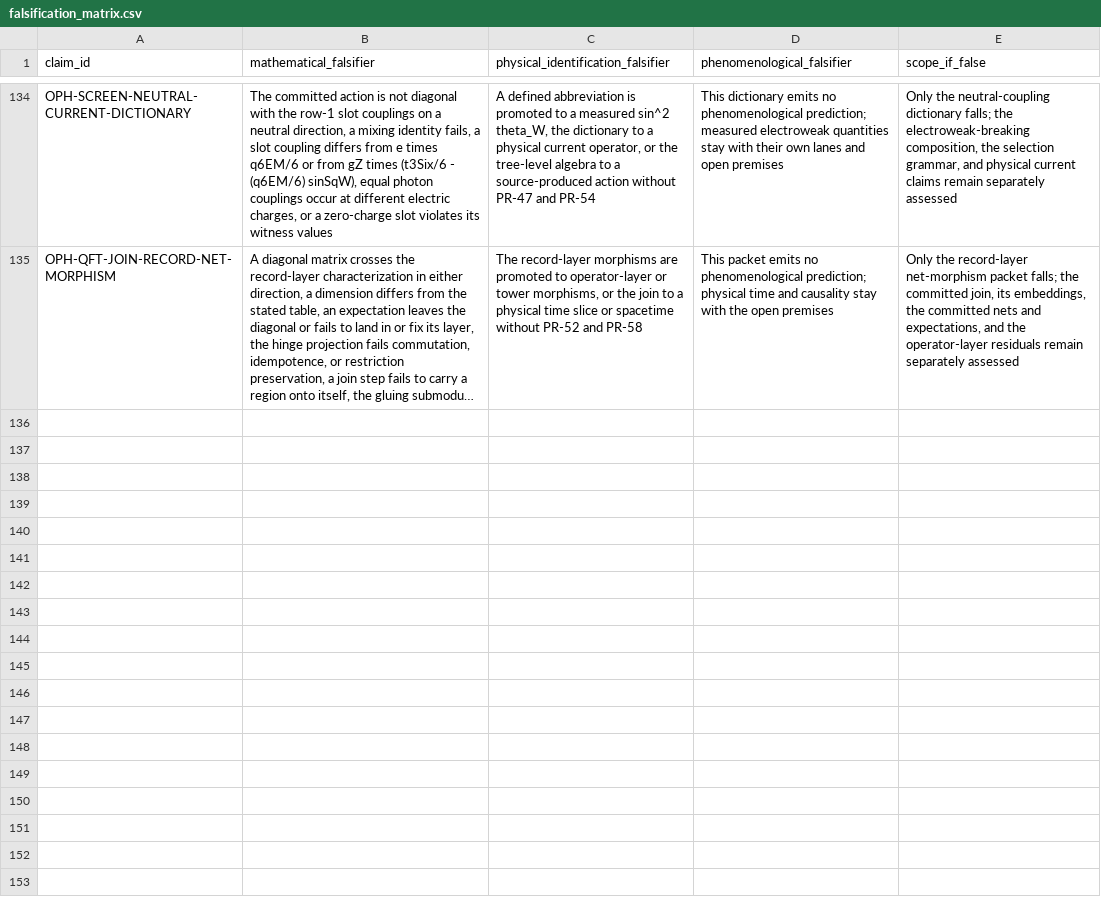
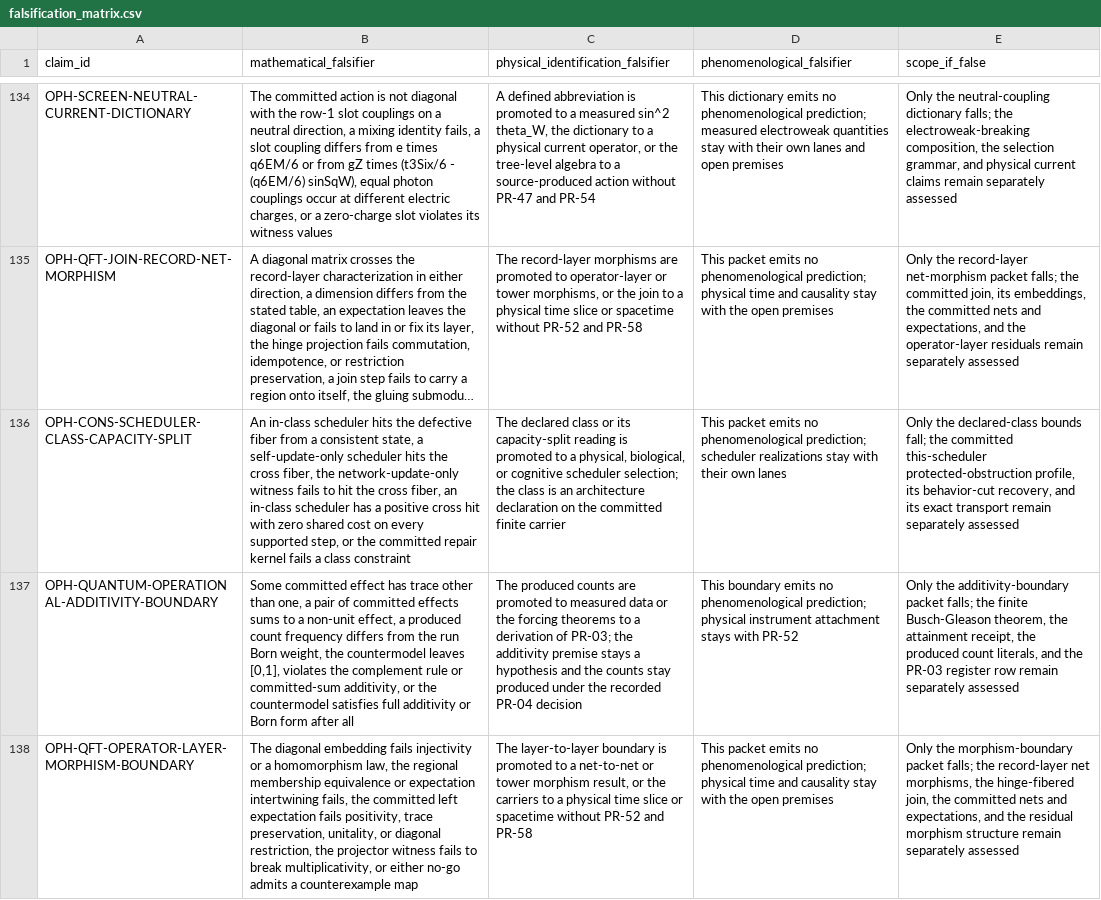
Before and after one commit to FloatingPragma/observer-patch-holography, a CSV file: claims/falsification_matrix.csv, drawn as a sheet; only a part is shown, gaps mark what is left out; long unchanged cells end in …; the diff covers the shown part only; the diff names each change by its address in the sheet, - before the commit and + after, or states it on an @@ line.

```diff
--- a/claims/falsification_matrix.csv
+++ b/claims/falsification_matrix.csv
+row 136: OPH-CONS-SCHEDULER-CLASS-CAPACITY-SPLIT | An in-class scheduler hits the defective fiber from a consistent state, a self-update-only scheduler hits the cross fiber, the network-update-only witness fails to hit the cross fiber, an in-class scheduler has a positive cross hit with zero shared cost on every supported step, or the committed repair kernel fails a class constraint | The declared class or its capacity-split reading is promoted to a physical, biological, or cognitive scheduler selection; the class is an architecture declaration on the committed finite carrier | This packet emits no phenomenological prediction; scheduler realizations stay with their own lanes | Only the declared-class bounds fall; the committed this-scheduler protected-obstruction profile, its behavior-cut recovery, and its exact transport remain separately assessed
+row 137: OPH-QUANTUM-OPERATIONAL-ADDITIVITY-BOUNDARY | Some committed effect has trace other than one, a pair of committed effects sums to a non-unit effect, a produced count frequency differs from the run Born weight, the countermodel leaves [0,1], violates the complement rule or committed-sum additivity, or the countermodel satisfies full additivity or Born form after all | The produced counts are promoted to measured data or the forcing theorems to a derivation of PR-03; the additivity premise stays a hypothesis and the counts stay produced under the recorded PR-04 decision | This boundary emits no phenomenological prediction; physical instrument attachment stays with PR-52 | Only the additivity-boundary packet falls; the finite Busch-Gleason theorem, the attainment receipt, the produced count literals, and the PR-03 register row remain separately assessed
+row 138: OPH-QFT-OPERATOR-LAYER-MORPHISM-BOUNDARY | The diagonal embedding fails injectivity or a homomorphism law, the regional membership equivalence or expectation intertwining fails, the committed left expectation fails positivity, trace preservation, unitality, or diagonal restriction, the projector witness fails to break multiplicativity, or either no-go admits a counterexample map | The layer-to-layer boundary is promoted to a net-to-net or tower morphism result, or the carriers to a physical time slice or spacetime without PR-52 and PR-58 | This packet emits no phenomenological prediction; physical time and causality stay with the open premises | Only the morphism-boundary packet falls; the record-layer net morphisms, the hinge-fibered join, the committed nets and expectations, and the residual morphism structure remain separately assessed
```
Also changed, not shown: 3 added rows elsewhere in this file, claims/novelty_matrix.csv, 41 other files.
